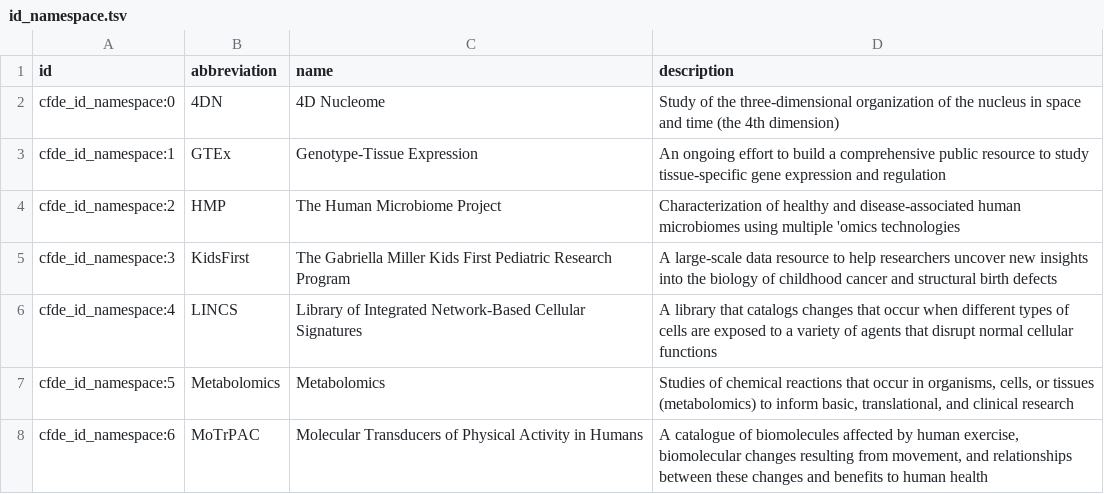
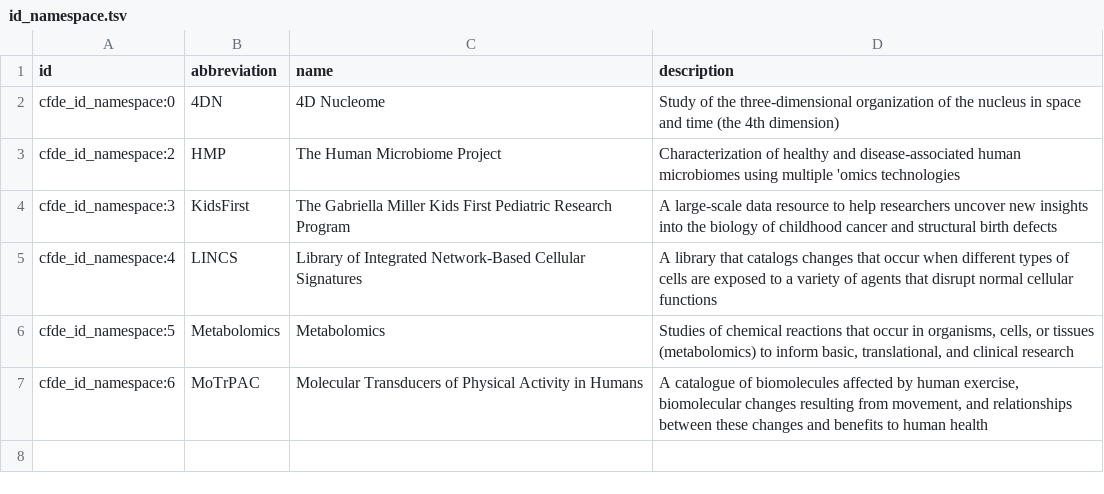
Before and after one commit to nih-cfde/c2m2, a TSV file: draft-C2M2_example_submission_data/HMP__sample_C2M2_Level_1_bdbag.contents/id_namespace.tsv, drawn as a sheet.

Commit message:
Removing GTEx namespace
GTEx namespace is defined along with its metadata.

```diff
--- a/draft-C2M2_example_submission_data/HMP__sample_C2M2_Level_1_bdbag.contents/id_namespace.tsv
+++ b/draft-C2M2_example_submission_data/HMP__sample_C2M2_Level_1_bdbag.contents/id_namespace.tsv
@@ -2,3 +2,2 @@ id	abbreviation	name	description
 cfde_id_namespace:0	4DN	4D Nucleome	Study of the three-dimensional organization of the nucleus in space and time (the 4th dimension)
-cfde_id_namespace:1	GTEx	Genotype-Tissue Expression	An ongoing effort to build a comprehensive public resource to study tissue-specific gene expression and regulation
 cfde_id_namespace:2	HMP	The Human Microbiome Project	Characterization of healthy and disease-associated human microbiomes using multiple 'omics technologies
```
